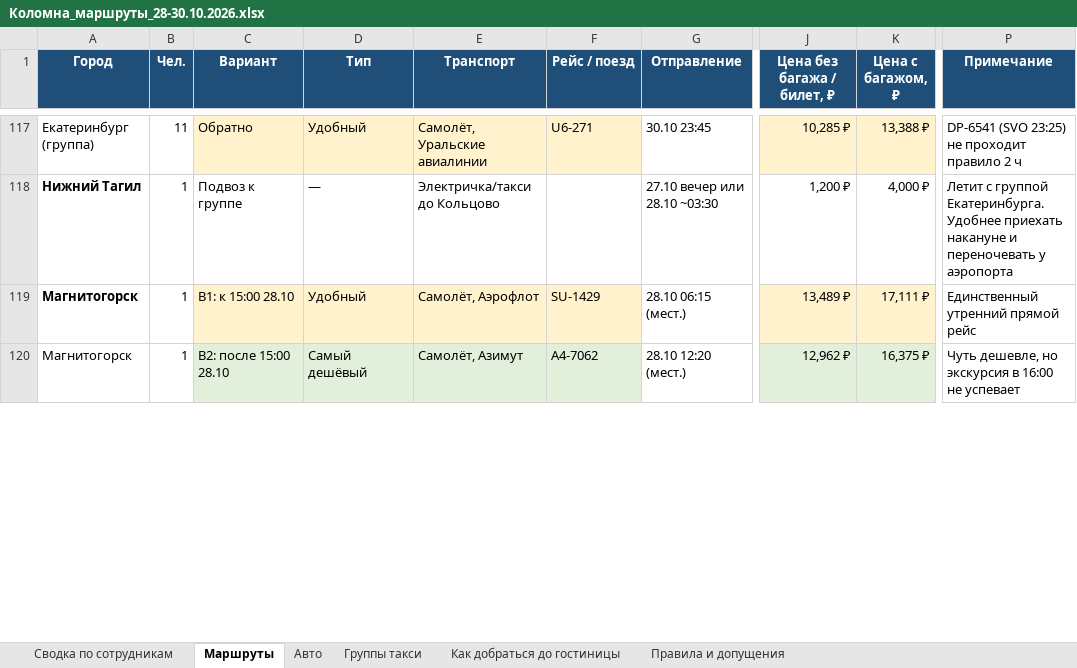
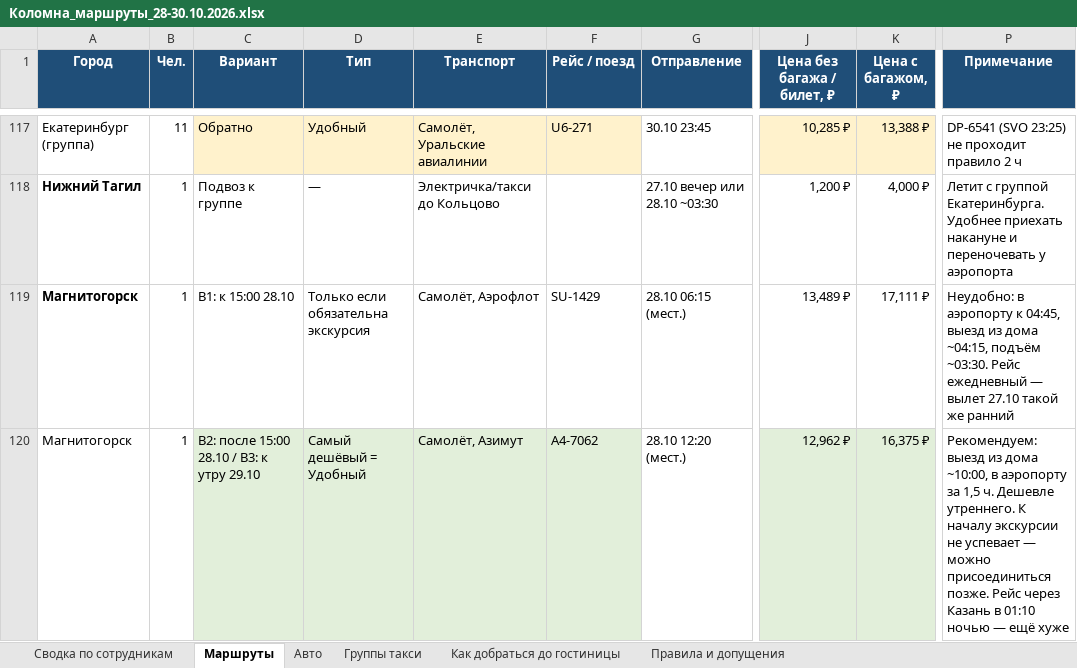
Before and after one commit to tm9262066066-maker/Tata, an Excel workbook: Коломна_маршруты_28-30.10.2026.xlsx, sheet Маршруты, drawn as a sheet; only a part is shown, gaps mark what is left out; values as stored, in another font and other column widths than the file's, no borders; the diff covers the shown part only; the diff names each change by its address in the sheet, - before the commit and + after, or states it on an @@ line.

```diff
--- a/Коломна_маршруты_28-30.10.2026.xlsx (sheet Маршруты)
+++ b/Коломна_маршруты_28-30.10.2026.xlsx (sheet Маршруты)
-C119:F119 fill: #FFF2CC
+C119:F119 fill: none
-D119 (Тип): Удобный
+D119 (Тип): Только если обязательна экскурсия
-J119:K119 fill: #FFF2CC
+J119:K119 fill: none
-P119 (Примечание): Единственный утренний прямой рейс
+P119 (Примечание): Неудобно: в аэропорту к 04:45, выезд из дома ~04:15, подъём ~03:30. Рейс ежедневный — вылет 27.10 такой же ранний
-C120 (Вариант): В2: после 15:00 28.10
+C120 (Вариант): В2: после 15:00 28.10 / В3: к утру 29.10
-D120 (Тип): Самый дешёвый
+D120 (Тип): Самый дешёвый = Удобный
-P120 (Примечание): Чуть дешевле, но экскурсия в 16:00 не успевает
+P120 (Примечание): Рекомендуем: выезд из дома ~10:00, в аэропорту за 1,5 ч. Дешевле утреннего. К началу экскурсии не успевает — можно присоединиться позже. Рейс через Казань в 01:10 ночью — ещё хуже
```
Also changed, not shown: 1 removed row and 1 edited cell elsewhere in this sheet, sheet Сводка по сотрудникам, sheet Правила и допущения.
